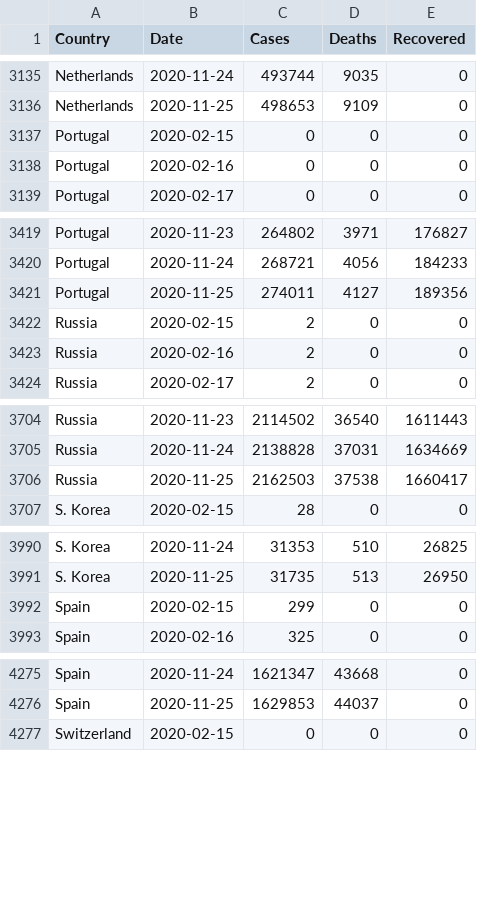
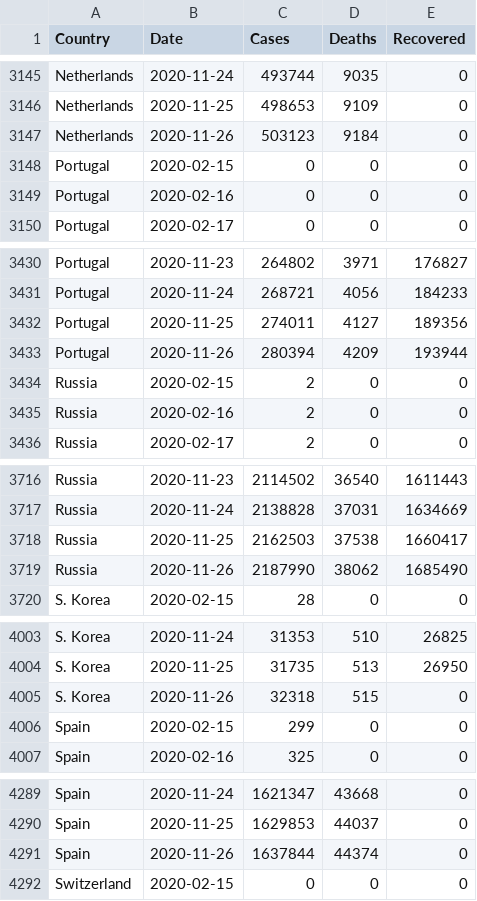
Before and after one commit to MMR-19/COVID-19-Data, a CSV file: COVID-19 Global.csv, drawn as a sheet; only a part is shown, gaps mark what is left out; the diff covers the shown part only.

```diff
--- a/COVID-19 Global.csv
+++ b/COVID-19 Global.csv
@@ -3136,2 +3146,3 @@ Netherlands,2020-11-24,493744,9035,0
 Netherlands,2020-11-25,498653,9109,0
+Netherlands,2020-11-26,503123,9184,0
 Portugal,2020-02-15,0,0,0
@@ -3421,2 +3432,3 @@ Portugal,2020-11-24,268721,4056,184233
 Portugal,2020-11-25,274011,4127,189356
+Portugal,2020-11-26,280394,4209,193944
 Russia,2020-02-15,2,0,0
@@ -3706,2 +3718,3 @@ Russia,2020-11-24,2138828,37031,1634669
 Russia,2020-11-25,2162503,37538,1660417
+Russia,2020-11-26,2187990,38062,1685490
 S. Korea,2020-02-15,28,0,0
@@ -3991,2 +4004,3 @@ S. Korea,2020-11-24,31353,510,26825
 S. Korea,2020-11-25,31735,513,26950
+S. Korea,2020-11-26,32318,515,0
 Spain,2020-02-15,299,0,0
@@ -4276,2 +4290,3 @@ Spain,2020-11-24,1621347,43668,0
 Spain,2020-11-25,1629853,44037,0
+Spain,2020-11-26,1637844,44374,0
 Switzerland,2020-02-15,0,0,0
```
Also changed, not shown: 13 added rows elsewhere in this file.
